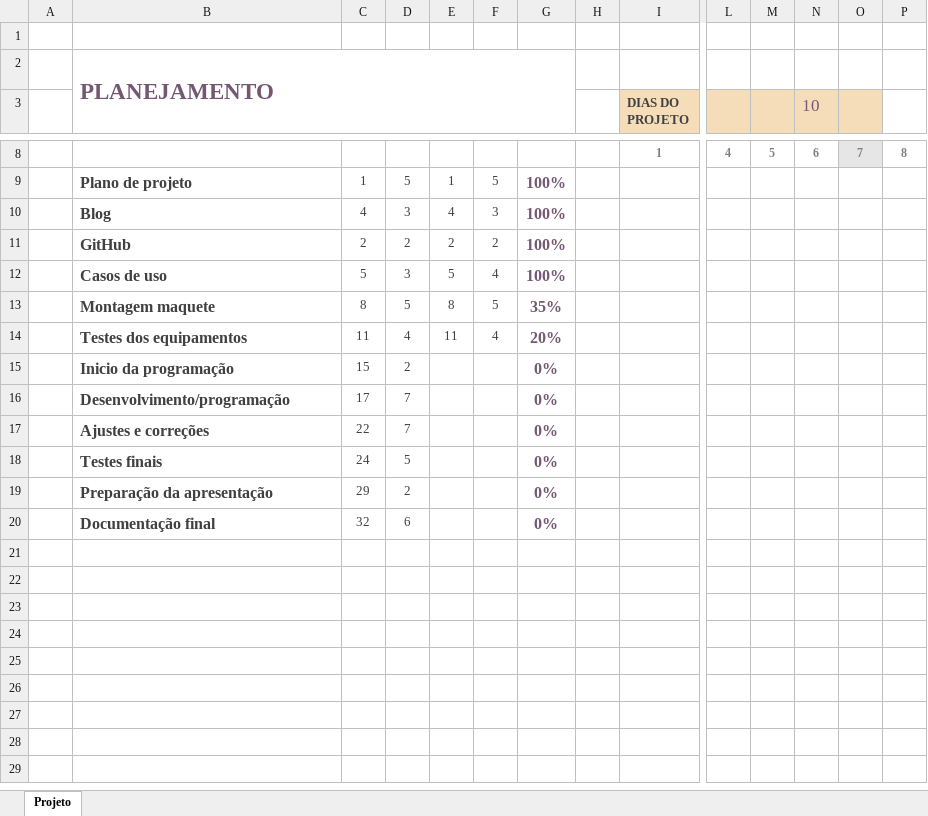
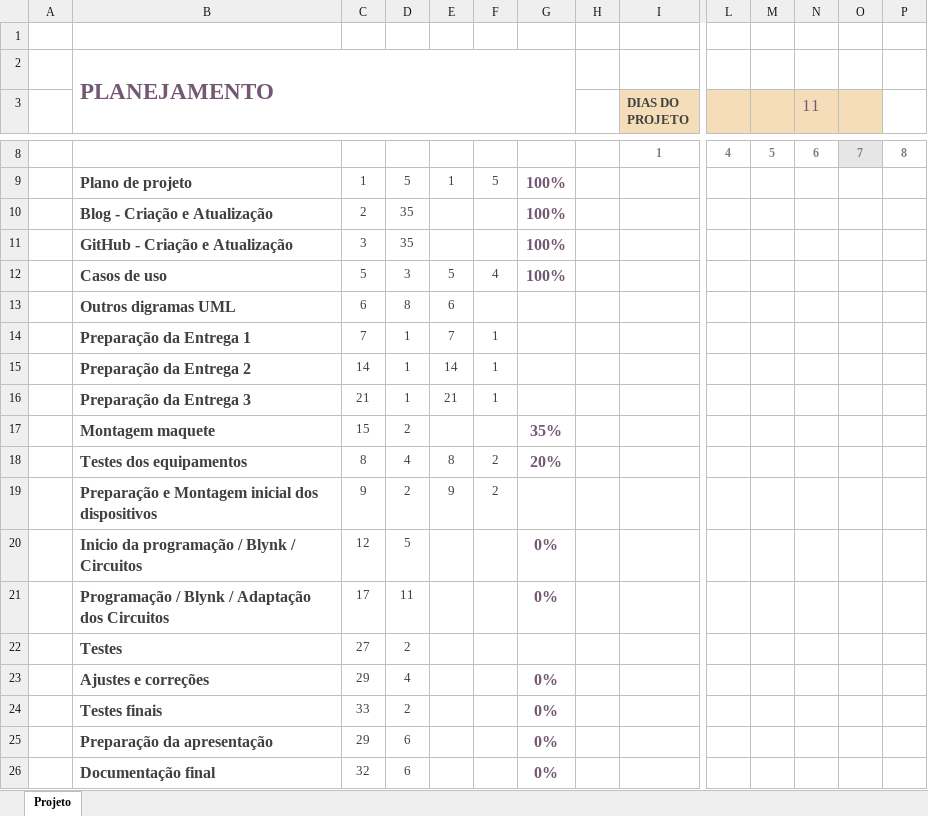
Before and after one commit to Marcelo-Apps/BlueHome, an Excel workbook: Documentacao/GERENCIA/Cronograma.xlsx, sheet Projeto, drawn as a sheet; only a part is shown, gaps mark what is left out; values as stored, in another font and other column widths than the file's, no borders; charts and pictures and conditional formats not drawn; removed rows and columns are numbered as before the commit, all else as after; rows hold the shown columns only; the diff names each change by its address in the sheet, - before the commit and + after, or states it on an @@ line.

Commit message:
Atualização da Planilha de Cronograma, inserindo novos itens (faltam ajustes nas macros)

```diff
--- a/Documentacao/GERENCIA/Cronograma.xlsx (sheet Projeto)
+++ b/Documentacao/GERENCIA/Cronograma.xlsx (sheet Projeto)
-N3: 10
+N3: 11
-row 10:  | Blog | 4 | 3 | 4 | 3 | 100%
-row 11:  | GitHub | 2 | 2 | 2 | 2 | 100%
+row 10:  | Blog - Criação e Atualização | 2 | 35 |  |  | 100%
+row 11:  | GitHub - Criação e Atualização | 3 | 35 |  |  | 100%
+row 13:  | Outros digramas UML | 6 | 8 | 6
+row 14:  | Preparação da Entrega 1 | 7 | 1 | 7 | 1
+row 15:  | Preparação da Entrega 2 | 14 | 1 | 14 | 1
+row 16:  | Preparação da Entrega 3 | 21 | 1 | 21 | 1
-C17: 8
+C17: 15
-D17: 5
+D17: 2
-E17: 8
+E17: (empty)
-F17: 5
+F17: (empty)
-C18: 11
+C18: 8
-E18: 11
+E18: 8
-F18: 4
+F18: 2
-row 15:  | Inicio da programação | 15 | 2 |  |  | 0%
+row 19:  | Preparação e Montagem inicial dos dispositivos | 9 | 2 | 9 | 2
+row 20:  | Inicio da programação / Blynk / Circuitos | 12 | 5 |  |  | 0%
-B21: Desenvolvimento/programação
+B21: Programação / Blynk / Adaptação dos Circuitos
-D21: 7
+D21: 11
+row 22:  | Testes | 27 | 2
-C23: 22
+C23: 29
-D23: 7
+D23: 4
-C24: 24
+C24: 33
-D24: 5
+D24: 2
-D25: 2
+D25: 6
```
